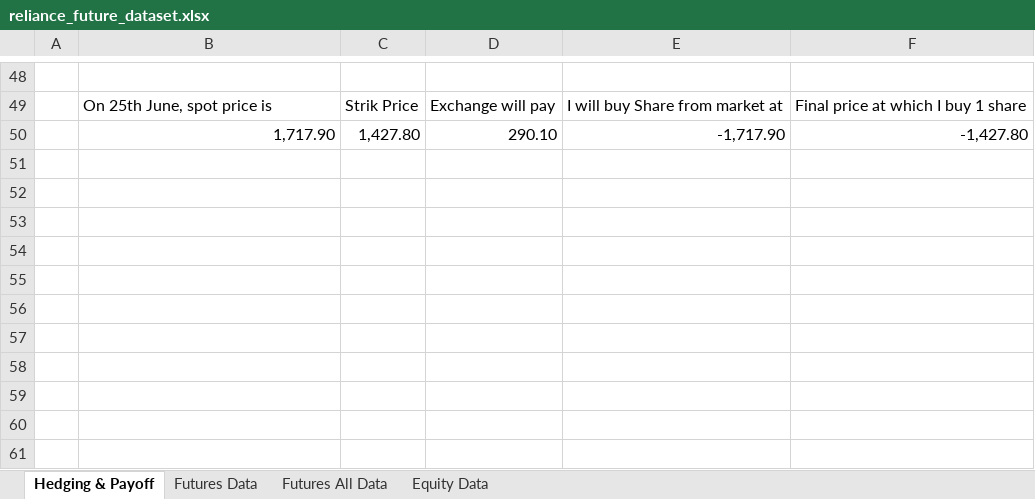
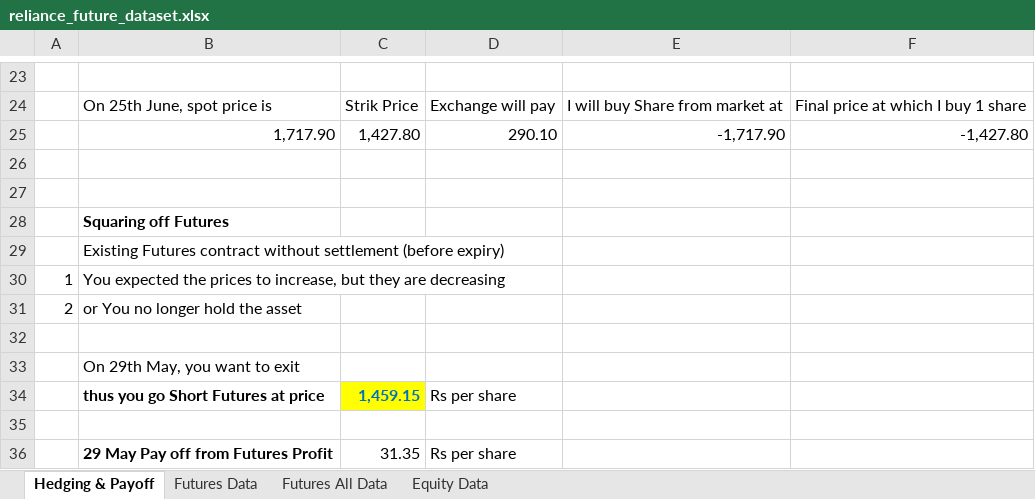
Before and after one commit to cmj123/financial_derivates, an Excel workbook: financial_derivates_futures_options/reliance_future_dataset.xlsx, sheet Hedging & Payoff, drawn as a sheet; only a part is shown, gaps mark what is left out; values as stored, in another font and other column widths than the file's, no borders; the diff covers the shown part only; the diff names each change by its address in the sheet, - before the commit and + after, or states it on an @@ line.

Commit message:
Completed squaring off futures analysis

```diff
--- a/financial_derivates_futures_options/reliance_future_dataset.xlsx (sheet Hedging & Payoff)
+++ b/financial_derivates_futures_options/reliance_future_dataset.xlsx (sheet Hedging & Payoff)
+row 26: (empty)
+row 27: (empty)
+row 28:  | Squaring off Futures
+row 29:  | Existing Futures contract without settlement (before expiry)
+row 30: 1 | You expected the prices to increase, but they are decreasing
+row 31: 2 | or You no longer hold the asset
+row 32: (empty)
+row 33:  | On 29th May, you want to exit
+row 34:  | thus you go Short Futures at price | 1,459.15 | Rs per share
+row 35: (empty)
+row 36:  | 29 May Pay off from Futures Profit | 31.35 | Rs per share
```
Also changed, not shown: 25 removed rows and 1 edited cell elsewhere in this sheet, formulas that keep their value.
